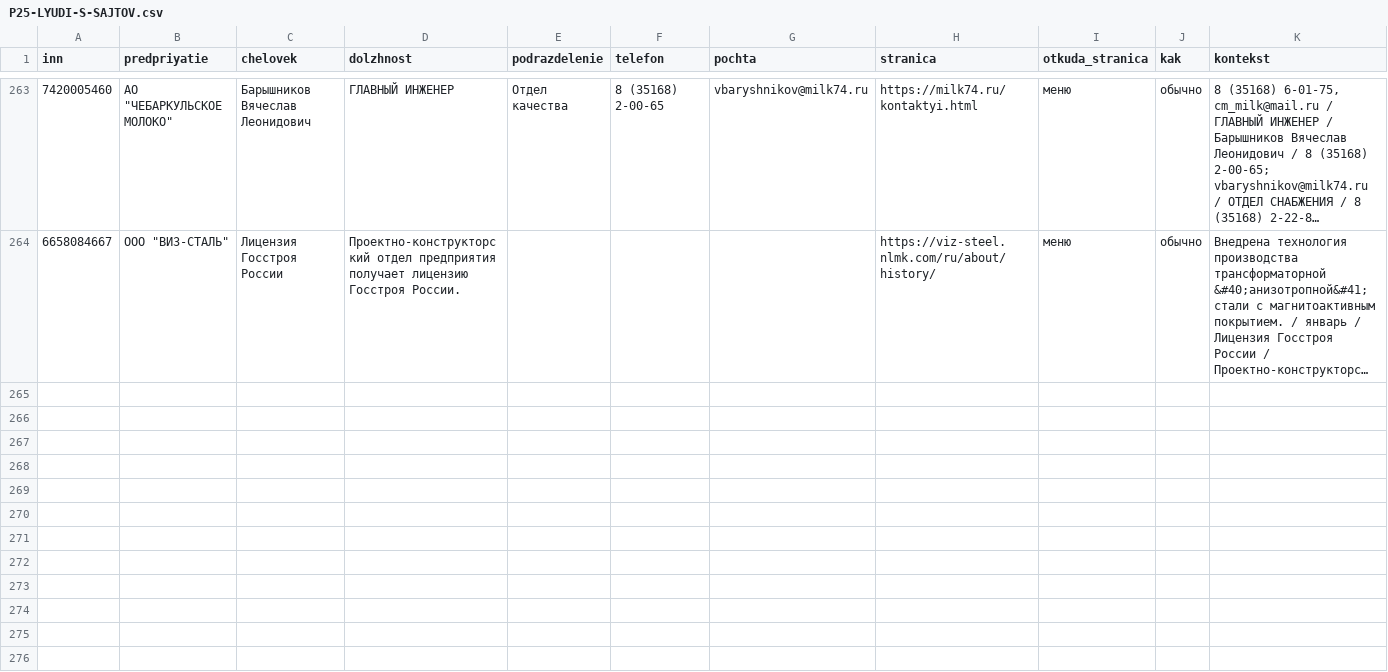
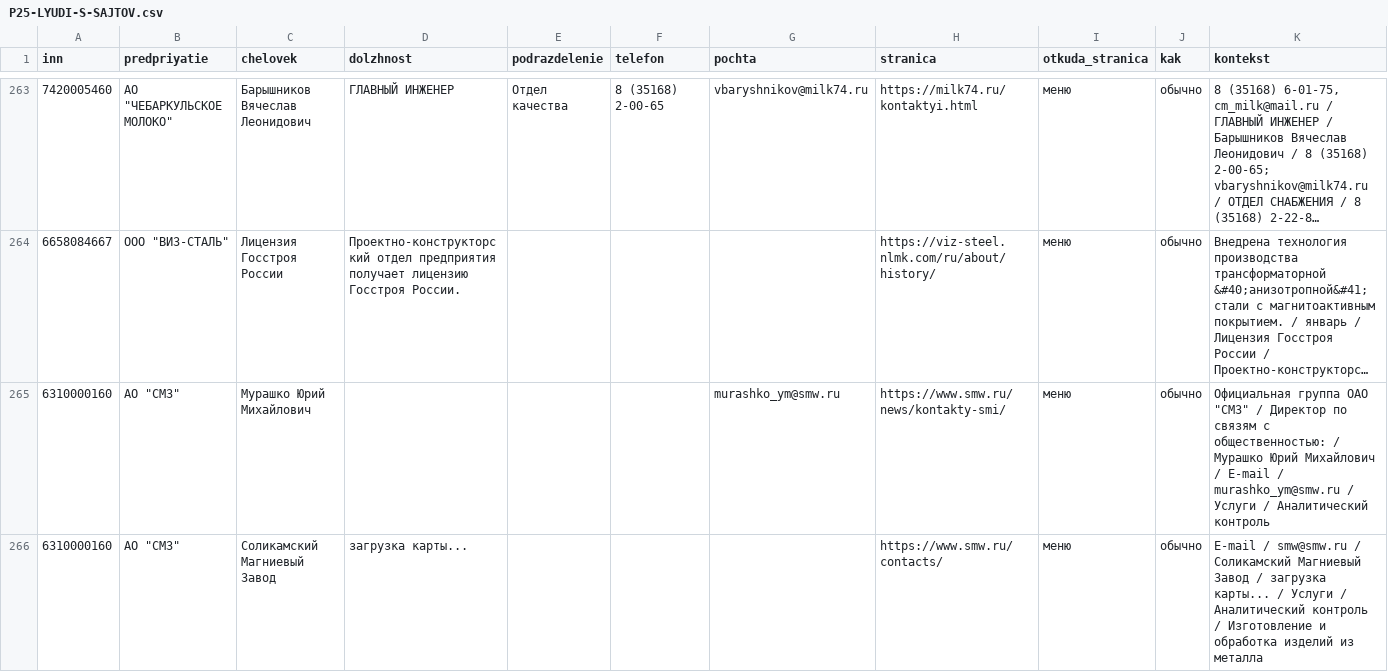
Before and after one commit to kirillrand4-alt/avto, a CSV file: seo-texts/engineers-lens/P25-LYUDI-S-SAJTOV.csv, drawn as a sheet; only a part is shown, gaps mark what is left out; long unchanged cells end in …; the diff names each change by its address in the sheet, - before the commit and + after, or states it on an @@ line.

```diff
--- a/seo-texts/engineers-lens/P25-LYUDI-S-SAJTOV.csv
+++ b/seo-texts/engineers-lens/P25-LYUDI-S-SAJTOV.csv
+row 265: 6310000160 | АО "СМЗ" | Мурашко Юрий Михайлович |  |  |  | murashko_ym@smw.ru | https://www.smw.ru/news/kontakty-smi/ | меню | обычно | Официальная группа ОАО "СМЗ" / Директор по связям с общественностью: / Мурашко Юрий Михайлович / E-mail / murashko_ym@smw.ru / Услуги / Аналитический контроль
+row 266: 6310000160 | АО "СМЗ" | Соликамский Магниевый Завод | загрузка карты... |  |  |  | https://www.smw.ru/contacts/ | меню | обычно | E-mail / smw@smw.ru / Соликамский Магниевый Завод / загрузка карты... / Услуги / Аналитический контроль / Изготовление и обработка изделий из металла
```
Also changed, not shown: seo-texts/engineers-lens/P25-lyudi-s-sajtov-zhurnal.csv, 1 other file.
